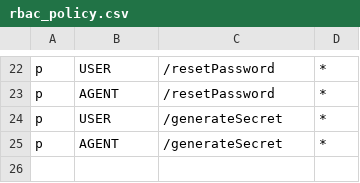
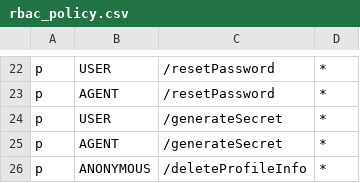
Before and after one commit to XML-BSEP/Nishtagram-AuthService, a CSV file: src/http/middleware/rbac_policy.csv, drawn as a sheet; only a part is shown, gaps mark what is left out.

Commit message:
:sparkles: Banned user deleted from auth ms

```diff
--- a/src/http/middleware/rbac_policy.csv
+++ b/src/http/middleware/rbac_policy.csv
@@ -25 +25,2 @@ p, USER, /generateSecret, *
 p, AGENT, /generateSecret, *
+p, ANONYMOUS, /deleteProfileInfo, *
```
Also changed, not shown: 5 other files.
